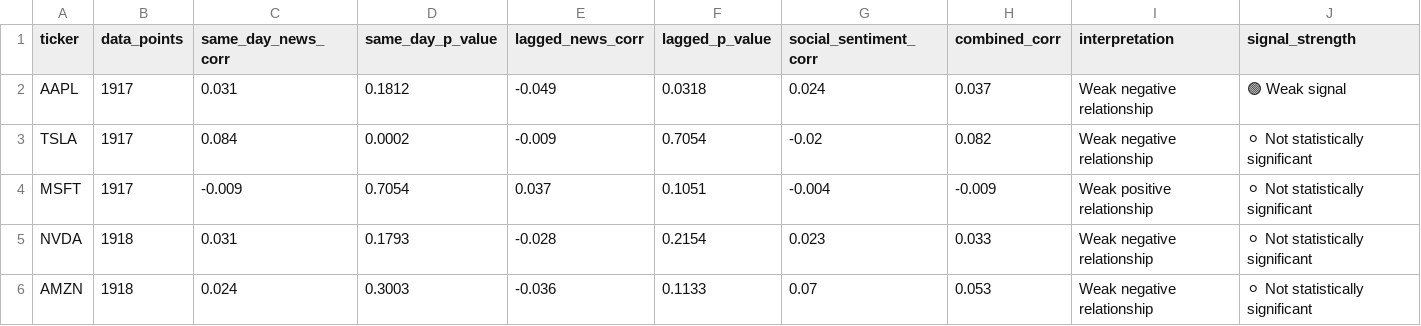
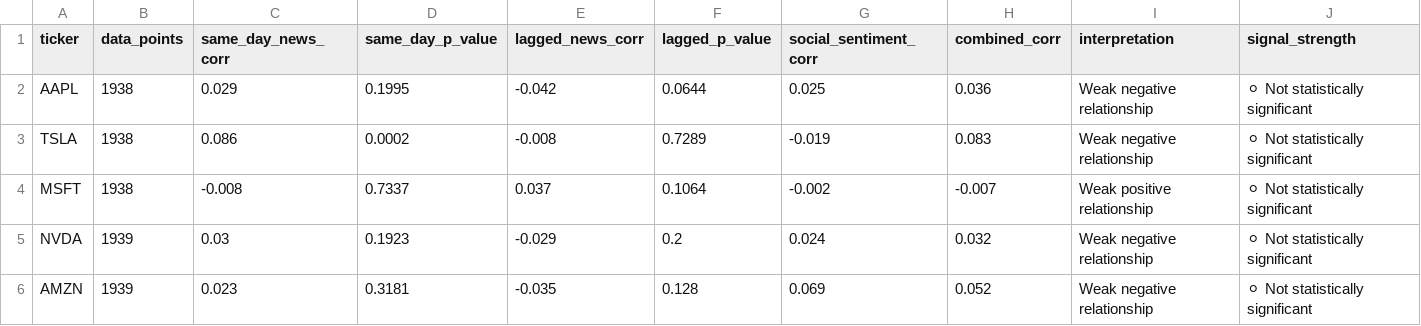
Before and after one commit to purvadeshmukh16/market-intelligence-engine, a CSV file: data/processed/correlation_results.csv, drawn as a sheet.

```diff
--- a/data/processed/correlation_results.csv
+++ b/data/processed/correlation_results.csv
@@ -1,6 +1,6 @@
 ticker,data_points,same_day_news_corr,same_day_p_value,lagged_news_corr,lagged_p_value,social_sentiment_corr,combined_corr,interpretation,signal_strength
-AAPL,1917,0.031,0.1812,-0.049,0.0318,0.024,0.037,Weak negative relationship,🟢 Weak signal
-TSLA,1917,0.084,0.0002,-0.009,0.7054,-0.02,0.082,Weak negative relationship,⚪ Not statistically significant
-MSFT,1917,-0.009,0.7054,0.037,0.1051,-0.004,-0.009,Weak positive relationship,⚪ Not statistically significant
-NVDA,1918,0.031,0.1793,-0.028,0.2154,0.023,0.033,Weak negative relationship,⚪ Not statistically significant
-AMZN,1918,0.024,0.3003,-0.036,0.1133,0.07,0.053,Weak negative relationship,⚪ Not statistically significant
+AAPL,1938,0.029,0.1995,-0.042,0.0644,0.025,0.036,Weak negative relationship,⚪ Not statistically significant
+TSLA,1938,0.086,0.0002,-0.008,0.7289,-0.019,0.083,Weak negative relationship,⚪ Not statistically significant
+MSFT,1938,-0.008,0.7337,0.037,0.1064,-0.002,-0.007,Weak positive relationship,⚪ Not statistically significant
+NVDA,1939,0.03,0.1923,-0.029,0.2,0.024,0.032,Weak negative relationship,⚪ Not statistically significant
+AMZN,1939,0.023,0.3181,-0.035,0.128,0.069,0.052,Weak negative relationship,⚪ Not statistically significant
```
Also changed, not shown: 13 other files.
